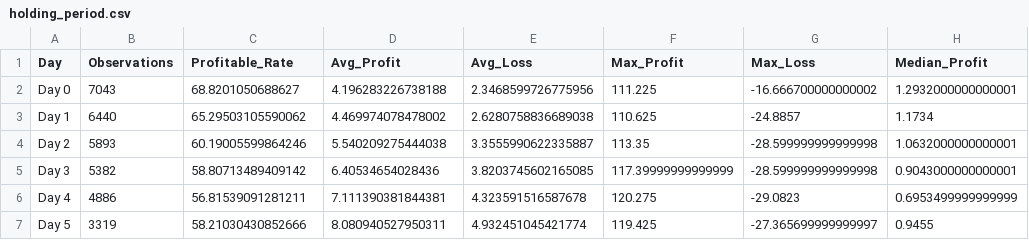
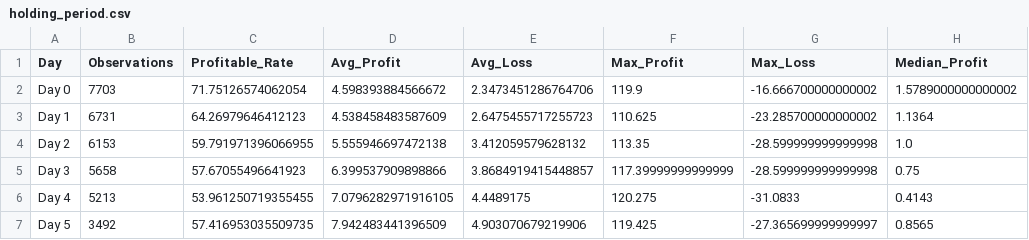
Before and after one commit to TeneikaAskew/stocks, a CSV file: earnings_options_analytics/outputs/csv_reports/holding_period.csv, drawn as a sheet.

```diff
--- a/earnings_options_analytics/outputs/csv_reports/holding_period.csv
+++ b/earnings_options_analytics/outputs/csv_reports/holding_period.csv
@@ -1,7 +1,7 @@
 Day,Observations,Profitable_Rate,Avg_Profit,Avg_Loss,Max_Profit,Max_Loss,Median_Profit
-Day 0,7043,68.8201050688627,4.196283226738188,2.3468599726775956,111.225,-16.666700000000002,1.2932000000000001
-Day 1,6440,65.29503105590062,4.469974078478002,2.6280758836689038,110.625,-24.8857,1.1734
-Day 2,5893,60.19005599864246,5.540209275444038,3.3555990622335887,113.35,-28.599999999999998,1.0632000000000001
-Day 3,5382,58.80713489409142,6.40534654028436,3.8203745602165085,117.39999999999999,-28.599999999999998,0.9043000000000001
-Day 4,4886,56.81539091281211,7.111390381844381,4.323591516587678,120.275,-29.0823,0.6953499999999999
-Day 5,3319,58.21030430852666,8.080940527950311,4.932451045421774,119.425,-27.365699999999997,0.9455
+Day 0,7703,71.75126574062054,4.598393884566672,2.3473451286764706,119.9,-16.666700000000002,1.5789000000000002
+Day 1,6731,64.26979646412123,4.538458483587609,2.6475455717255723,110.625,-23.285700000000002,1.1364
+Day 2,6153,59.791971396066955,5.555946697472138,3.412059579628132,113.35,-28.599999999999998,1.0
+Day 3,5658,57.67055496641923,6.399537909898866,3.8684919415448857,117.39999999999999,-28.599999999999998,0.75
+Day 4,5213,53.961250719355455,7.0796282971916105,4.4489175,120.275,-31.0833,0.4143
+Day 5,3492,57.416953035509735,7.942483441396509,4.903070679219906,119.425,-27.365699999999997,0.8565
```
Also changed, not shown: earnings_options_analytics/outputs/csv_reports/earnings_timing_optimal_days.csv, earnings_options_analytics/outputs/csv_reports/indicator_evolution.csv, 27 other files.
